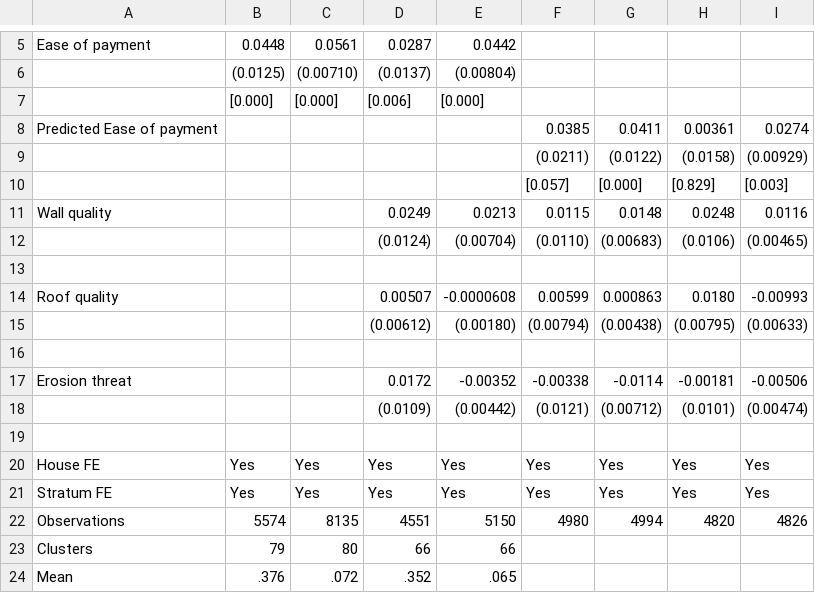
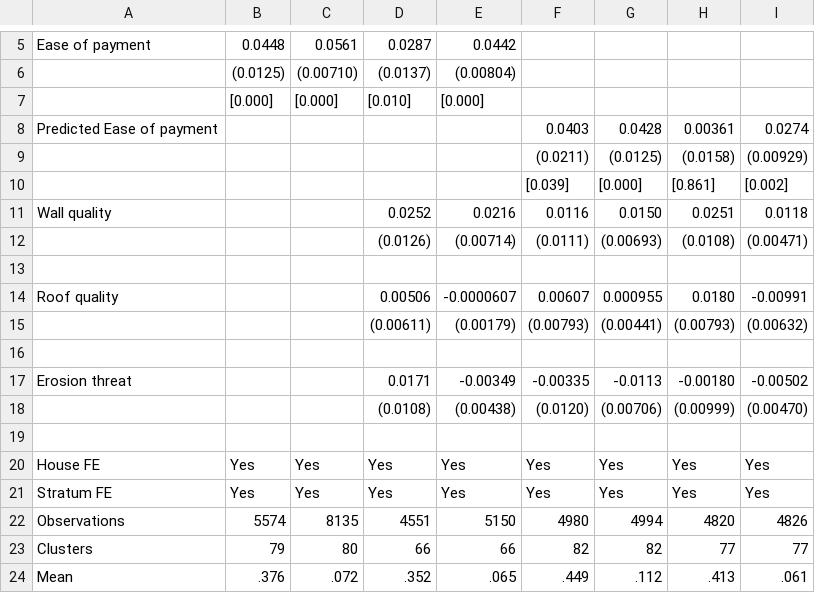
Before and after one commit to SossouAdjisse/Replication_Balan2022_TaxInDRC, a CSV file: 147561-V1/Replication Materials/Output/chiefs_info_payease8R1.csv, drawn as a sheet; only a part is shown, gaps mark what is left out.

```diff
--- a/147561-V1/Replication Materials/Output/chiefs_info_payease8R1.csv
+++ b/147561-V1/Replication Materials/Output/chiefs_info_payease8R1.csv
@@ -6,14 +6,14 @@ Ease of payment,0.0448,0.0561,0.0287,0.0442,,,,
 ,(0.0125),(0.00710),(0.0137),(0.00804),,,,
-,[0.000],[0.000],[0.006],[0.000],,,,
-Predicted Ease of payment,,,,,0.0385,0.0411,0.00361,0.0274
-,,,,,(0.0211),(0.0122),(0.0158),(0.00929)
-,,,,,[0.057],[0.000],[0.829],[0.003]
-Wall quality,,,0.0249,0.0213,0.0115,0.0148,0.0248,0.0116
-,,,(0.0124),(0.00704),(0.0110),(0.00683),(0.0106),(0.00465)
+,[0.000],[0.000],[0.010],[0.000],,,,
+Predicted Ease of payment,,,,,0.0403,0.0428,0.00361,0.0274
+,,,,,(0.0211),(0.0125),(0.0158),(0.00929)
+,,,,,[0.039],[0.000],[0.861],[0.002]
+Wall quality,,,0.0252,0.0216,0.0116,0.0150,0.0251,0.0118
+,,,(0.0126),(0.00714),(0.0111),(0.00693),(0.0108),(0.00471)
 ,,,,,,,,
-Roof quality,,,0.00507,-0.0000608,0.00599,0.000863,0.0180,-0.00993
-,,,(0.00612),(0.00180),(0.00794),(0.00438),(0.00795),(0.00633)
+Roof quality,,,0.00506,-0.0000607,0.00607,0.000955,0.0180,-0.00991
+,,,(0.00611),(0.00179),(0.00793),(0.00441),(0.00793),(0.00632)
 ,,,,,,,,
-Erosion threat,,,0.0172,-0.00352,-0.00338,-0.0114,-0.00181,-0.00506
-,,,(0.0109),(0.00442),(0.0121),(0.00712),(0.0101),(0.00474)
+Erosion threat,,,0.0171,-0.00349,-0.00335,-0.0113,-0.00180,-0.00502
+,,,(0.0108),(0.00438),(0.0120),(0.00706),(0.00999),(0.00470)
 ,,,,,,,,
@@ -22,3 +22,3 @@ Stratum FE ,Yes,Yes,Yes,Yes,Yes,Yes,Yes,Yes
 Observations,5574,8135,4551,5150,4980,4994,4820,4826
-Clusters,79,80,66,66,,,,
-Mean,.376,.072,.352,.065,,,,
+Clusters,79,80,66,66,82,82,77,77
+Mean,.376,.072,.352,.065,.449,.112,.413,.061
```
Also changed, not shown: 147561-V1/Replication Materials/Output/chiefs_info_payease8R2R3.csv, 147561-V1/Replication Materials/Output/chiefs_info_payease8R3.csv, 23 other files.
